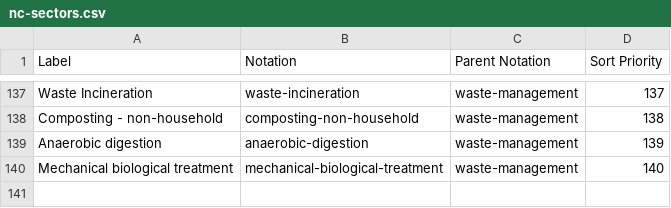
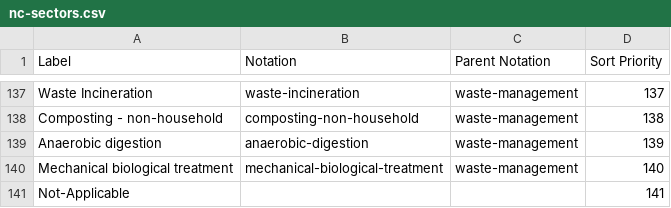
Before and after one commit to GSS-Cogs/family-climate-change, a CSV file: reference/codelists/nc-sectors.csv, drawn as a sheet; only a part is shown, gaps mark what is left out; the diff names each change by its address in the sheet, - before the commit and + after, or states it on an @@ line.

Commit message:
updating codelist

```diff
--- a/reference/codelists/nc-sectors.csv
+++ b/reference/codelists/nc-sectors.csv
+row 141: Not-Applicable |  |  | 141
```
